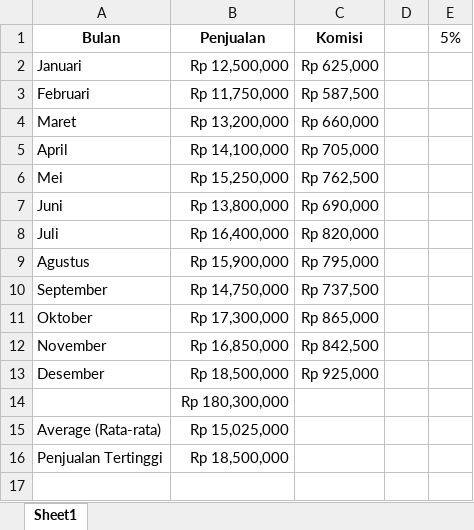
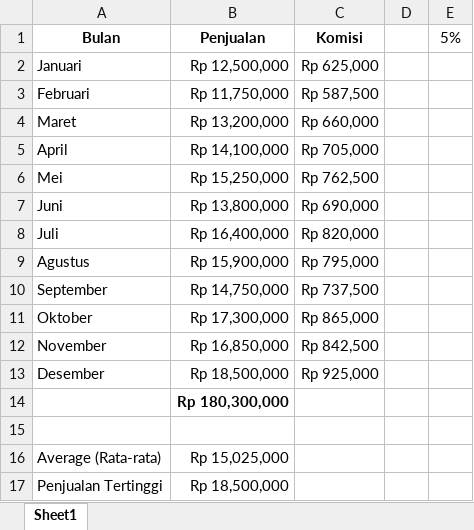
Before and after one commit to onysu/kursus, an Excel workbook: assets/files/tabel_penjualan.xlsx, sheet Sheet1, drawn as a sheet; values as stored, in another font and other column widths than the file's, no borders; the diff names each change by its address in the sheet, - before the commit and + after, or states it on an @@ line.

```diff
--- a/assets/files/tabel_penjualan.xlsx (sheet Sheet1)
+++ b/assets/files/tabel_penjualan.xlsx (sheet Sheet1)
-B14 bold: off
+B14 bold: on
+row 15: (empty)
```
Also changed, not shown: 2 other files.
